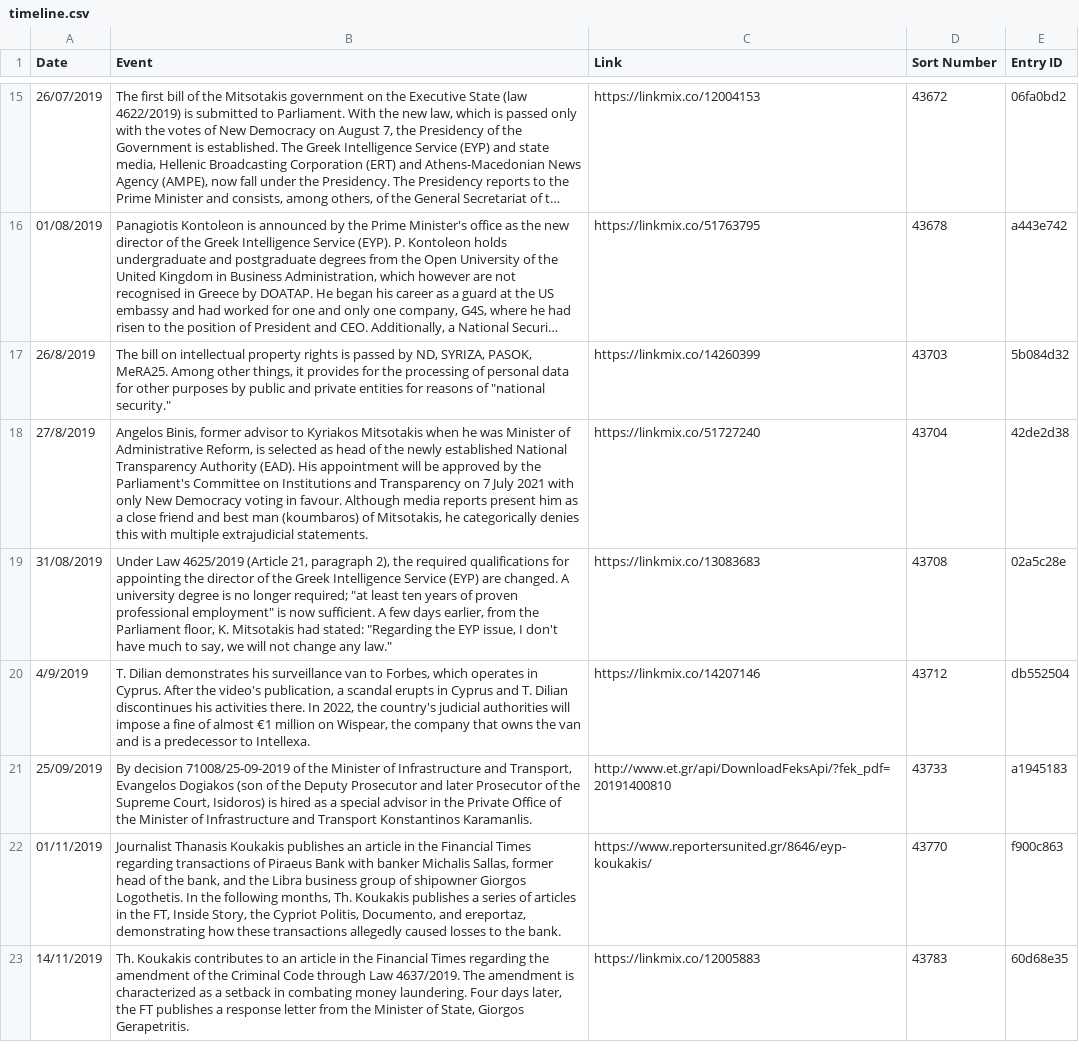
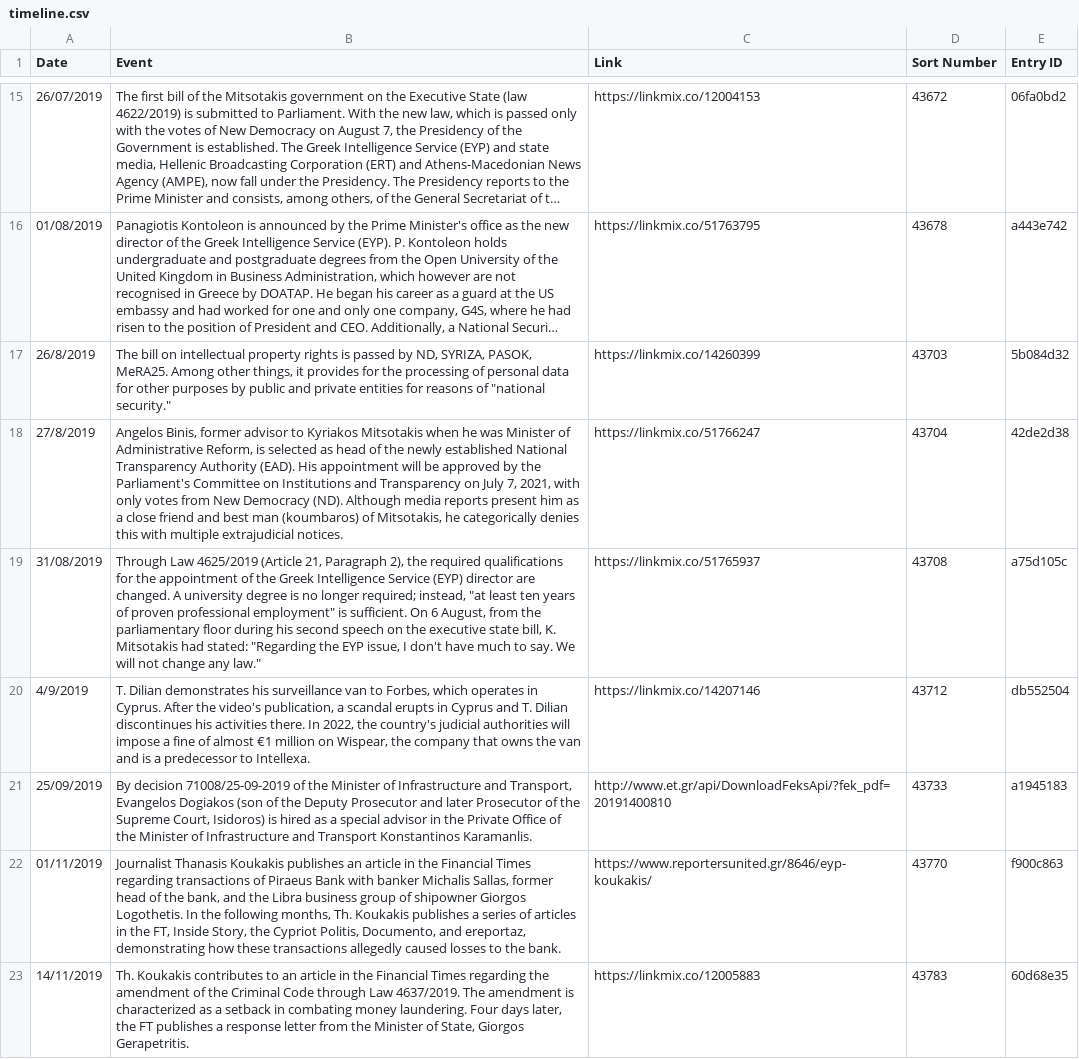
Before and after one commit to predatorgate/predatorgate.github.io, a CSV file: data/en/timeline.csv, drawn as a sheet; only a part is shown, gaps mark what is left out; long unchanged cells end in …; the diff covers the shown part only.

```diff
--- a/data/en/timeline.csv
+++ b/data/en/timeline.csv
@@ -17,4 +17,4 @@ Date,Event,Link,Sort Number,Entry ID
 26/8/2019,"The bill on intellectual property rights is passed by ND, SYRIZA, PASOK, MeRA25. Among other things, it provides for the processing of personal data for other purposes by public and private entities for reasons of ""national security.""",https://linkmix.co/14260399,43703,5b084d32
-27/8/2019,"Angelos Binis, former advisor to Kyriakos Mitsotakis when he was Minister of Administrative Reform, is selected as head of the newly established National Transparency Authority (EAD). His appointment will be approved by the Parliament's Committee on Institutions and Transparency on 7 July 2021 with only New Democracy voting in favour. Although media reports present him as a close friend and best man (koumbaros) of Mitsotakis, he categorically denies this with multiple extrajudicial statements.",https://linkmix.co/51727240,43704,42de2d38
-31/08/2019,"Under Law 4625/2019 (Article 21, paragraph 2), the required qualifications for appointing the director of the Greek Intelligence Service (EYP) are changed. A university degree is no longer required; ""at least ten years of proven professional employment"" is now sufficient. A few days earlier, from the Parliament floor, K. Mitsotakis had stated: ""Regarding the EYP issue, I don't have much to say, we will not change any law.""",https://linkmix.co/13083683,43708,02a5c28e
+27/8/2019,"Angelos Binis, former advisor to Kyriakos Mitsotakis when he was Minister of Administrative Reform, is selected as head of the newly established National Transparency Authority (EAD). His appointment will be approved by the Parliament's Committee on Institutions and Transparency on July 7, 2021, with only votes from New Democracy (ND). Although media reports present him as a close friend and best man (koumbaros) of Mitsotakis, he categorically denies this with multiple extrajudicial notices.",https://linkmix.co/51766247,43704,42de2d38
+31/08/2019,"Through Law 4625/2019 (Article 21, Paragraph 2), the required qualifications for the appointment of the Greek Intelligence Service (EYP) director are changed. A university degree is no longer required; instead, ""at least ten years of proven professional employment"" is sufficient. On 6 August, from the parliamentary floor during his second speech on the executive state bill, K. Mitsotakis had stated: ""Regarding the EYP issue, I don't have much to say. We will not change any law.""",https://linkmix.co/51765937,43708,a75d105c
 4/9/2019,"T. Dilian demonstrates his surveillance van to Forbes, which operates in Cyprus. After the video's publication, a scandal erupts in Cyprus and T. Dilian discontinues his activities there. In 2022, the country's judicial authorities will impose a fine of almost €1 million on Wispear, the company that owns the van and is a predecessor to Intellexa.",https://linkmix.co/14207146,43712,db552504
```
Also changed, not shown: 1 added row and 3 edited cells elsewhere in this file, data/gr/timeline.csv, 1 other file.
